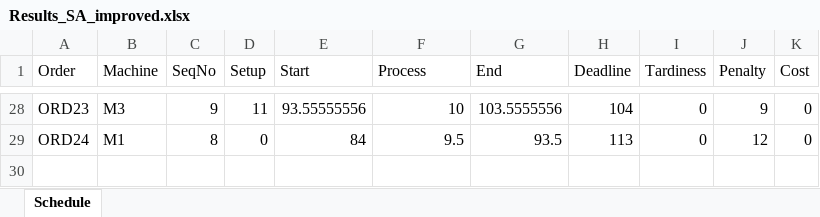
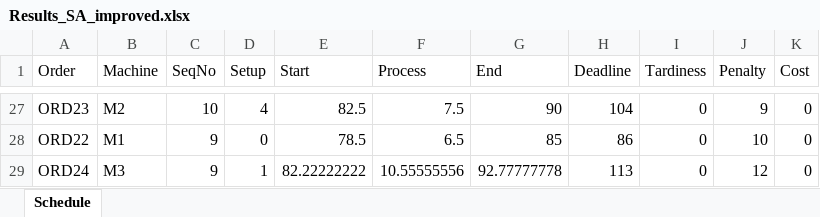
Before and after one commit to FeevanZoghel/OR5, an Excel workbook: Results_SA_improved.xlsx, sheet Schedule, drawn as a sheet; only a part is shown, gaps mark what is left out; values as stored, in another font and other column widths than the file's, no borders; addresses are those after the commit; the diff covers the shown part only; the diff names each change by its address in the sheet, - before the commit and + after, or states it on an @@ line.

```diff
--- a/Results_SA_improved.xlsx (sheet Schedule)
+++ b/Results_SA_improved.xlsx (sheet Schedule)
-B27 (Machine): M3
+B27 (Machine): M2
-C27 (SeqNo): 9
+C27 (SeqNo): 10
-D27 (Setup): 11
+D27 (Setup): 4
-E27 (Start): 93.55555556
+E27 (Start): 82.5
-F27 (Process): 10
+F27 (Process): 7.5
-G27 (End): 103.5555556
+G27 (End): 90
+row 28: ORD22 | M1 | 9 | 0 | 78.5 | 6.5 | 85 | 86 | 0 | 10 | 0
-B29 (Machine): M1
+B29 (Machine): M3
-C29 (SeqNo): 8
+C29 (SeqNo): 9
-D29 (Setup): 0
+D29 (Setup): 1
-E29 (Start): 84
+E29 (Start): 82.22222222
-F29 (Process): 9.5
+F29 (Process): 10.55555556
-G29 (End): 93.5
+G29 (End): 92.77777778
```
Also changed, not shown: 12 added rows, 13 removed rows and 76 edited cells elsewhere in this sheet, 2 other files.
